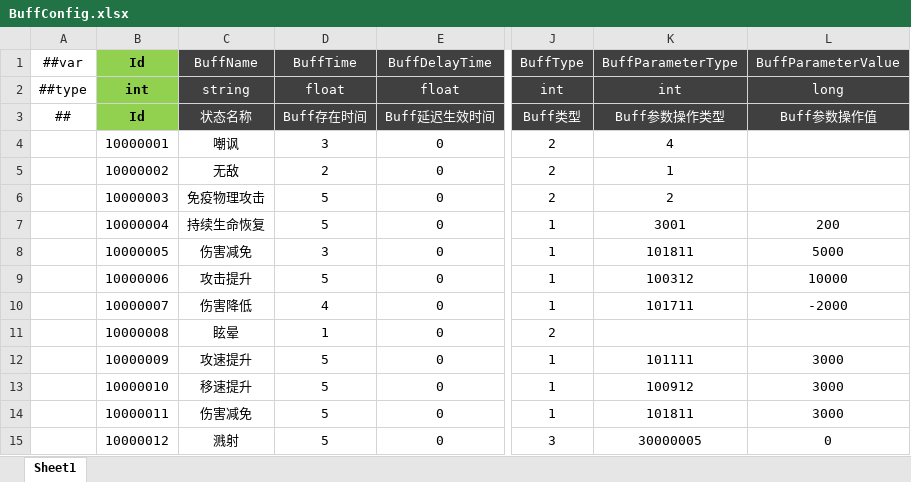
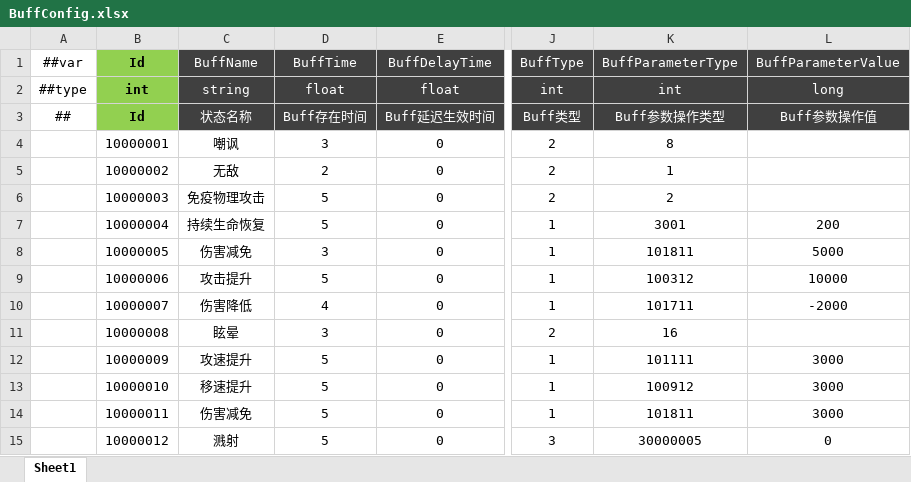
Before and after one commit to csyinghuochong/miniprogram_1, an Excel workbook: Unity/Assets/Config/Excel/BuffConfig.xlsx, sheet Sheet1, drawn as a sheet; only a part is shown, gaps mark what is left out; values as stored, in another font and other column widths than the file's, no borders; the diff names each change by its address in the sheet, - before the commit and + after, or states it on an @@ line.

```diff
--- a/Unity/Assets/Config/Excel/BuffConfig.xlsx (sheet Sheet1)
+++ b/Unity/Assets/Config/Excel/BuffConfig.xlsx (sheet Sheet1)
-K4 (BuffParameterType): 4
+K4 (BuffParameterType): 8
-D11 (BuffTime): 1
+D11 (BuffTime): 3
-K11 (BuffParameterType): (empty)
+K11 (BuffParameterType): 16
```
Also changed, not shown: Unity/Assets/Config/Excel/SkillConfig.xlsx, Unity/Assets/Config/Excel/__enums__.xlsx, 28 other files.
